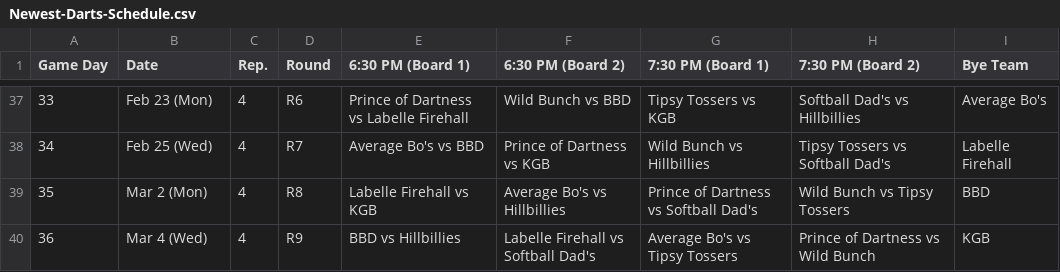
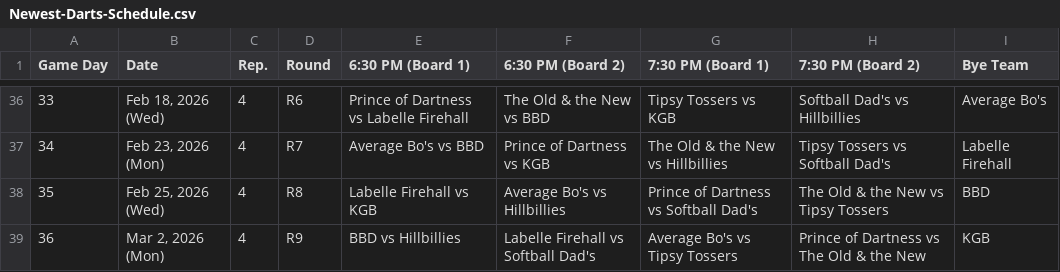
Before and after one commit to Jth16/dartball-league-app, a CSV file: Newest-Darts-Schedule.csv, drawn as a sheet; only a part is shown, gaps mark what is left out; the diff covers the shown part only.

```diff
--- a/Newest-Darts-Schedule.csv
+++ b/Newest-Darts-Schedule.csv
@@ -37,4 +36,4 @@ Game Day,Date,Rep.,Round,6:30 PM (Board 1),6:30 PM (Board 2),7:30 PM (Board 1),7
-33,Feb 23 (Mon),4,R6,Prince of Dartness vs Labelle Firehall,Wild Bunch vs BBD,Tipsy Tossers vs KGB,Softball Dad's vs Hillbillies,Average Bo's
-34,Feb 25 (Wed),4,R7,Average Bo's vs BBD,Prince of Dartness vs KGB,Wild Bunch vs Hillbillies,Tipsy Tossers vs Softball Dad's,Labelle Firehall
-35,Mar 2 (Mon),4,R8,Labelle Firehall vs KGB,Average Bo's vs Hillbillies,Prince of Dartness vs Softball Dad's,Wild Bunch vs Tipsy Tossers,BBD
-36,Mar 4 (Wed),4,R9,BBD vs Hillbillies,Labelle Firehall vs Softball Dad's,Average Bo's vs Tipsy Tossers,Prince of Dartness vs Wild Bunch,KGB
+33,"Feb 18, 2026 (Wed)",4,R6,Prince of Dartness vs Labelle Firehall,The Old & the New vs BBD,Tipsy Tossers vs KGB,Softball Dad's vs Hillbillies,Average Bo's
+34,"Feb 23, 2026 (Mon)",4,R7,Average Bo's vs BBD,Prince of Dartness vs KGB,The Old & the New vs Hillbillies,Tipsy Tossers vs Softball Dad's,Labelle Firehall
+35,"Feb 25, 2026 (Wed)",4,R8,Labelle Firehall vs KGB,Average Bo's vs Hillbillies,Prince of Dartness vs Softball Dad's,The Old & the New vs Tipsy Tossers,BBD
+36,"Mar 2, 2026 (Mon)",4,R9,BBD vs Hillbillies,Labelle Firehall vs Softball Dad's,Average Bo's vs Tipsy Tossers,Prince of Dartness vs The Old & the New,KGB
```
Also changed, not shown: 1 removed row and 62 edited cells elsewhere in this file.
